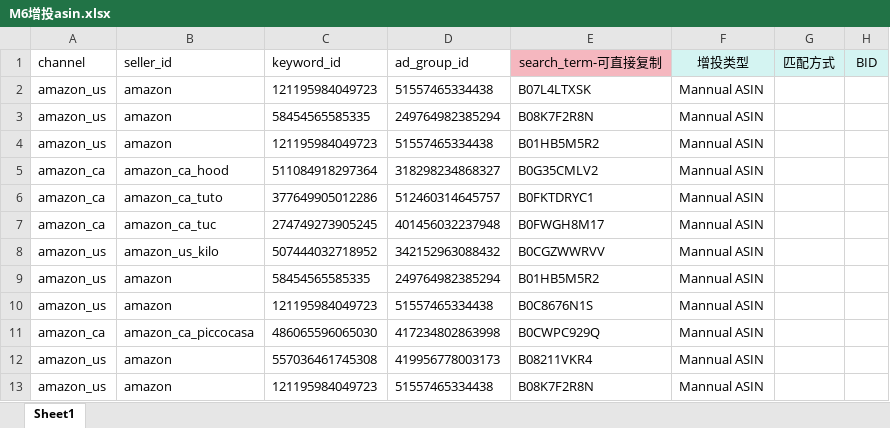
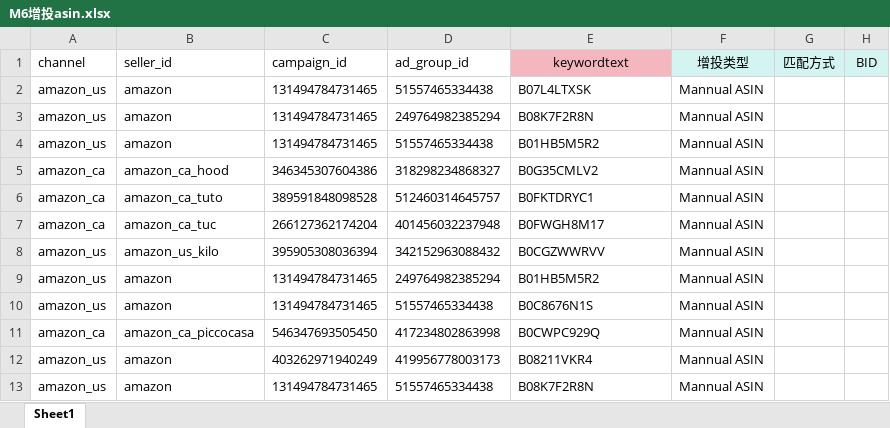
Before and after one commit to shallowdream1997/ShallowDream-LeetCode-PHP, an Excel workbook: pa-temp-fix-system.com/php/shell/sp/target/excel/M6增投asin.xlsx, sheet Sheet1, drawn as a sheet; values as stored, in another font and other column widths than the file's, no borders; the diff names each change by its address in the sheet, - before the commit and + after, or states it on an @@ line.

```diff
--- a/pa-temp-fix-system.com/php/shell/sp/target/excel/M6增投asin.xlsx (sheet Sheet1)
+++ b/pa-temp-fix-system.com/php/shell/sp/target/excel/M6增投asin.xlsx (sheet Sheet1)
-C1: keyword_id
+C1: campaign_id
-E1: search_term-可直接复制
+E1: keywordtext
-C2 (campaign_id): 121195984049723
+C2 (campaign_id): 131494784731465
-C3 (campaign_id): 58454565585335
+C3 (campaign_id): 131494784731465
-C4 (campaign_id): 121195984049723
+C4 (campaign_id): 131494784731465
-C5 (campaign_id): 511084918297364
+C5 (campaign_id): 346345307604386
-C6 (campaign_id): 377649905012286
+C6 (campaign_id): 389591848098528
-C7 (campaign_id): 274749273905245
+C7 (campaign_id): 266127362174204
-C8 (campaign_id): 507444032718952
+C8 (campaign_id): 395905308036394
-C9 (campaign_id): 58454565585335
+C9 (campaign_id): 131494784731465
-C10 (campaign_id): 121195984049723
+C10 (campaign_id): 131494784731465
-C11 (campaign_id): 486065596065030
+C11 (campaign_id): 546347693505450
-C12 (campaign_id): 557036461745308
+C12 (campaign_id): 403262971940249
-C13 (campaign_id): 121195984049723
+C13 (campaign_id): 131494784731465
```
Also changed, not shown: pa-temp-fix-system.com/php/shell/sp/keyword/excel/M6增投keyword.xlsx, pa-temp-fix-system.com/php/shell/sp/negativeKeyword/excel/M6精准否定keyword.xlsx, 5 other files.
